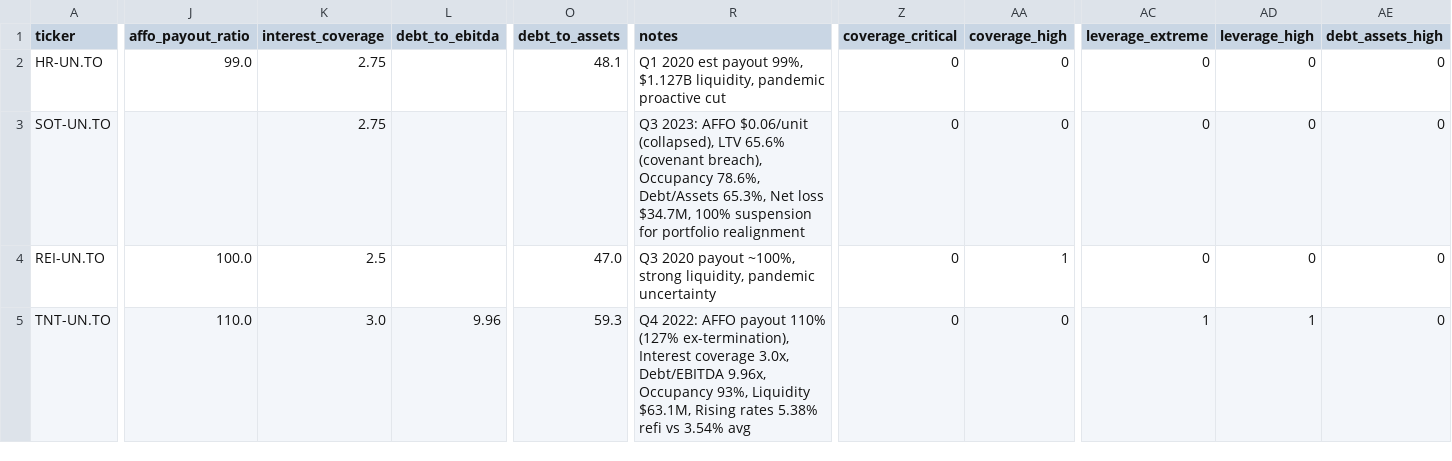
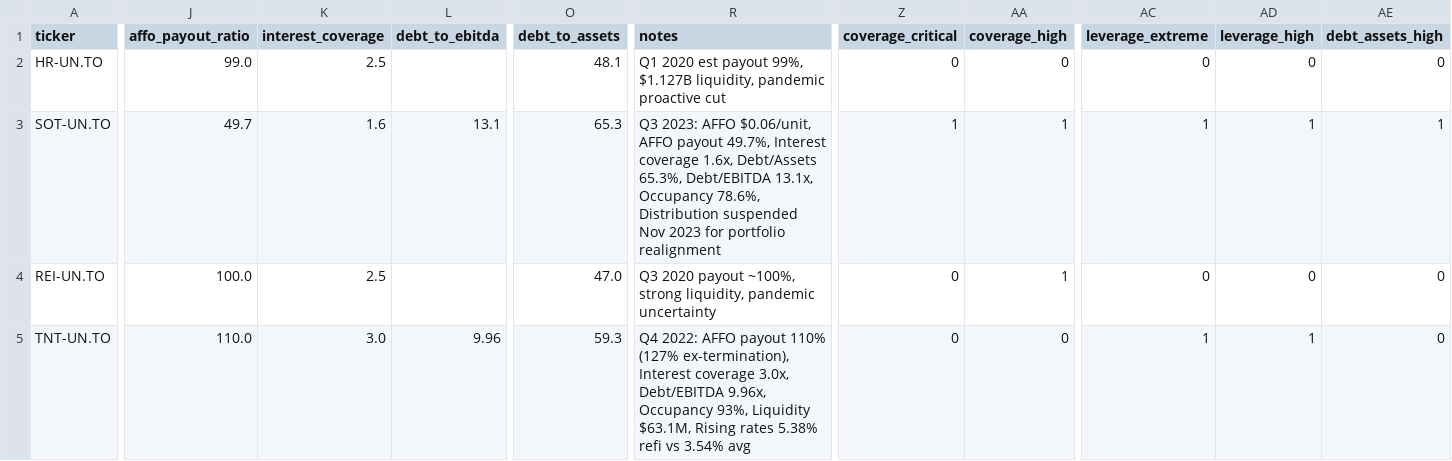
Before and after one commit to reggiechan74/issuer-credit-analysis, a CSV file: data/training_dataset_v2.csv, drawn as a sheet; only a part is shown, gaps mark what is left out; the diff covers the shown part only; the diff names each change by its address in the sheet, - before the commit and + after, or states it on an @@ line.

```diff
--- a/data/training_dataset_v2.csv
+++ b/data/training_dataset_v2.csv
-K2 (interest_coverage): 2.75
+K2 (interest_coverage): 2.5
-J3 (affo_payout_ratio): (empty)
+J3 (affo_payout_ratio): 49.7
-K3 (interest_coverage): 2.75
+K3 (interest_coverage): 1.6
-L3 (debt_to_ebitda): (empty)
+L3 (debt_to_ebitda): 13.1
-O3 (debt_to_assets): (empty)
+O3 (debt_to_assets): 65.3
-R3 (notes): …2023: AFFO $0.06/unit (collapsed), LTV 65.6% (covenant breach), Occupancy 78.6%, Debt/Assets 65.3%, Net loss $34.7M, 100% suspension for portfolio…
+R3 (notes): …2023: AFFO $0.06/unit, AFFO payout 49.7%, Interest coverage 1.6x, Debt/Assets 65.3%, Debt/EBITDA 13.1x, Occupancy 78.6%, Distribution suspended Nov 2023 for portfolio…
-Z3 (coverage_critical): 0
+Z3 (coverage_critical): 1
-AA3 (coverage_high): 0
+AA3 (coverage_high): 1
-AC3 (leverage_extreme): 0
+AC3 (leverage_extreme): 1
-AD3 (leverage_high): 0
+AD3 (leverage_high): 1
-AE3 (debt_assets_high): 0
+AE3 (debt_assets_high): 1
```
Also changed, not shown: 10 edited cells elsewhere in this file, data/training_dataset_v1.csv, 1 other file.
